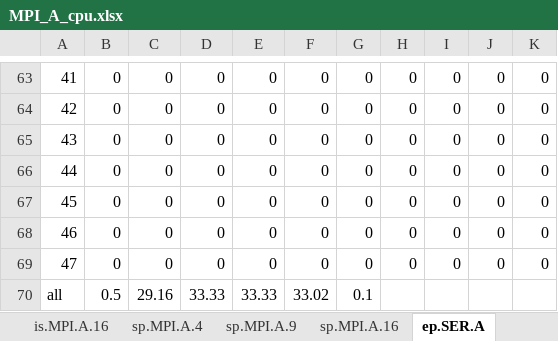
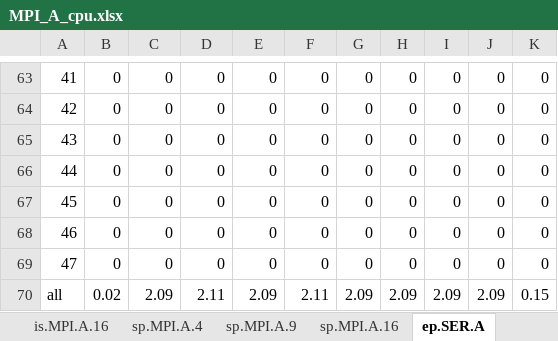
Before and after one commit to MrFabio/CPD-ESC-Aulas, an Excel workbook: 1-nas/MPI_A_cpu.xlsx, sheet ep.SER.A, drawn as a sheet; only a part is shown, gaps mark what is left out; values as stored, in another font and other column widths than the file's, no borders; charts and pictures not drawn; the diff names each change by its address in the sheet, - before the commit and + after, or states it on an @@ line.

```diff
--- a/1-nas/MPI_A_cpu.xlsx (sheet ep.SER.A)
+++ b/1-nas/MPI_A_cpu.xlsx (sheet ep.SER.A)
-B70: 0.5
+B70: 0.02
-C70: 29.16
+C70: 2.09
-D70: 33.33
+D70: 2.11
-E70: 33.33
+E70: 2.09
-F70: 33.02
+F70: 2.11
-G70: 0.1
+G70: 2.09
-H70: (empty)
+H70: 2.09
-I70: (empty)
+I70: 2.09
-J70: (empty)
+J70: 2.09
-K70: (empty)
+K70: 0.15
```
Also changed, not shown: other sheet tabs, charts or pictures, 1-nas/MPI_A_io.xlsx, 1-nas/MPI_B_io.xlsx, 2 other files.
